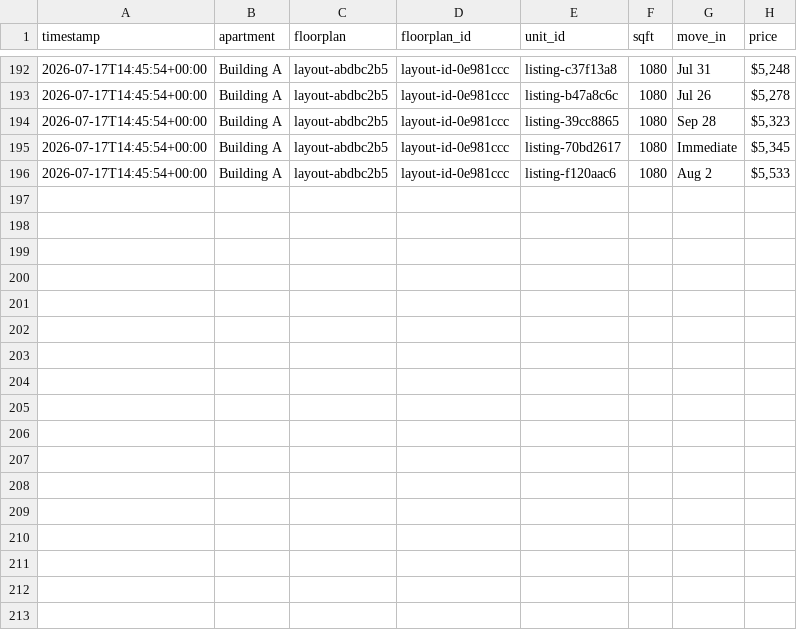
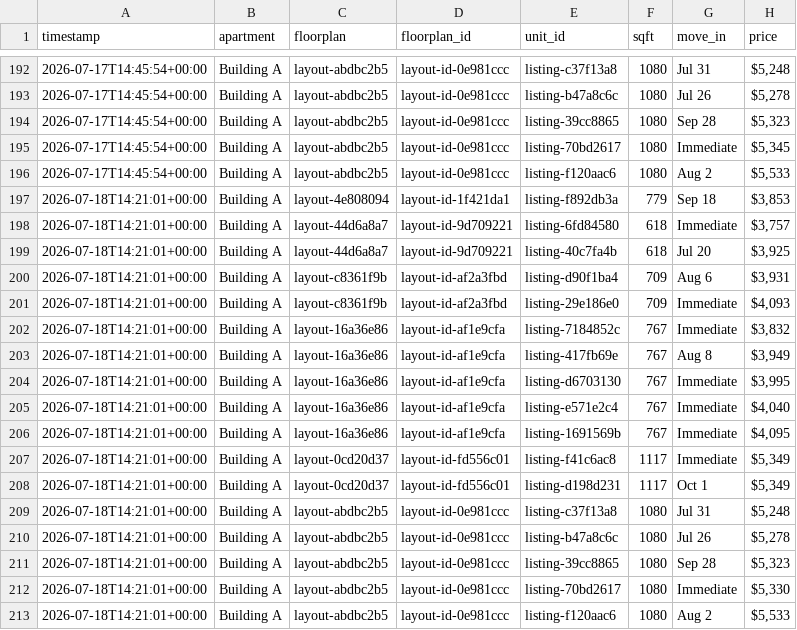
Before and after one commit to playuhh/tracker, a CSV file: data/unit_snapshots.csv, drawn as a sheet; only a part is shown, gaps mark what is left out; the diff names each change by its address in the sheet, - before the commit and + after, or states it on an @@ line.

```diff
--- a/data/unit_snapshots.csv
+++ b/data/unit_snapshots.csv
+row 197: 2026-07-18T14:21:01+00:00 | Building A | layout-4e808094 | layout-id-1f421da1 | listing-f892db3a | 779 | Sep 18 | $3,853
+row 198: 2026-07-18T14:21:01+00:00 | Building A | layout-44d6a8a7 | layout-id-9d709221 | listing-6fd84580 | 618 | Immediate | $3,757
+row 199: 2026-07-18T14:21:01+00:00 | Building A | layout-44d6a8a7 | layout-id-9d709221 | listing-40c7fa4b | 618 | Jul 20 | $3,925
+row 200: 2026-07-18T14:21:01+00:00 | Building A | layout-c8361f9b | layout-id-af2a3fbd | listing-d90f1ba4 | 709 | Aug 6 | $3,931
+row 201: 2026-07-18T14:21:01+00:00 | Building A | layout-c8361f9b | layout-id-af2a3fbd | listing-29e186e0 | 709 | Immediate | $4,093
+row 202: 2026-07-18T14:21:01+00:00 | Building A | layout-16a36e86 | layout-id-af1e9cfa | listing-7184852c | 767 | Immediate | $3,832
+row 203: 2026-07-18T14:21:01+00:00 | Building A | layout-16a36e86 | layout-id-af1e9cfa | listing-417fb69e | 767 | Aug 8 | $3,949
+row 204: 2026-07-18T14:21:01+00:00 | Building A | layout-16a36e86 | layout-id-af1e9cfa | listing-d6703130 | 767 | Immediate | $3,995
+row 205: 2026-07-18T14:21:01+00:00 | Building A | layout-16a36e86 | layout-id-af1e9cfa | listing-e571e2c4 | 767 | Immediate | $4,040
+row 206: 2026-07-18T14:21:01+00:00 | Building A | layout-16a36e86 | layout-id-af1e9cfa | listing-1691569b | 767 | Immediate | $4,095
+row 207: 2026-07-18T14:21:01+00:00 | Building A | layout-0cd20d37 | layout-id-fd556c01 | listing-f41c6ac8 | 1117 | Immediate | $5,349
+row 208: 2026-07-18T14:21:01+00:00 | Building A | layout-0cd20d37 | layout-id-fd556c01 | listing-d198d231 | 1117 | Oct 1 | $5,349
+row 209: 2026-07-18T14:21:01+00:00 | Building A | layout-abdbc2b5 | layout-id-0e981ccc | listing-c37f13a8 | 1080 | Jul 31 | $5,248
+row 210: 2026-07-18T14:21:01+00:00 | Building A | layout-abdbc2b5 | layout-id-0e981ccc | listing-b47a8c6c | 1080 | Jul 26 | $5,278
+row 211: 2026-07-18T14:21:01+00:00 | Building A | layout-abdbc2b5 | layout-id-0e981ccc | listing-39cc8865 | 1080 | Sep 28 | $5,323
+row 212: 2026-07-18T14:21:01+00:00 | Building A | layout-abdbc2b5 | layout-id-0e981ccc | listing-70bd2617 | 1080 | Immediate | $5,330
+row 213: 2026-07-18T14:21:01+00:00 | Building A | layout-abdbc2b5 | layout-id-0e981ccc | listing-f120aac6 | 1080 | Aug 2 | $5,533
```
Also changed, not shown: data/floorplan_daily.csv, data/scrape_runs.csv, 2 other files.
